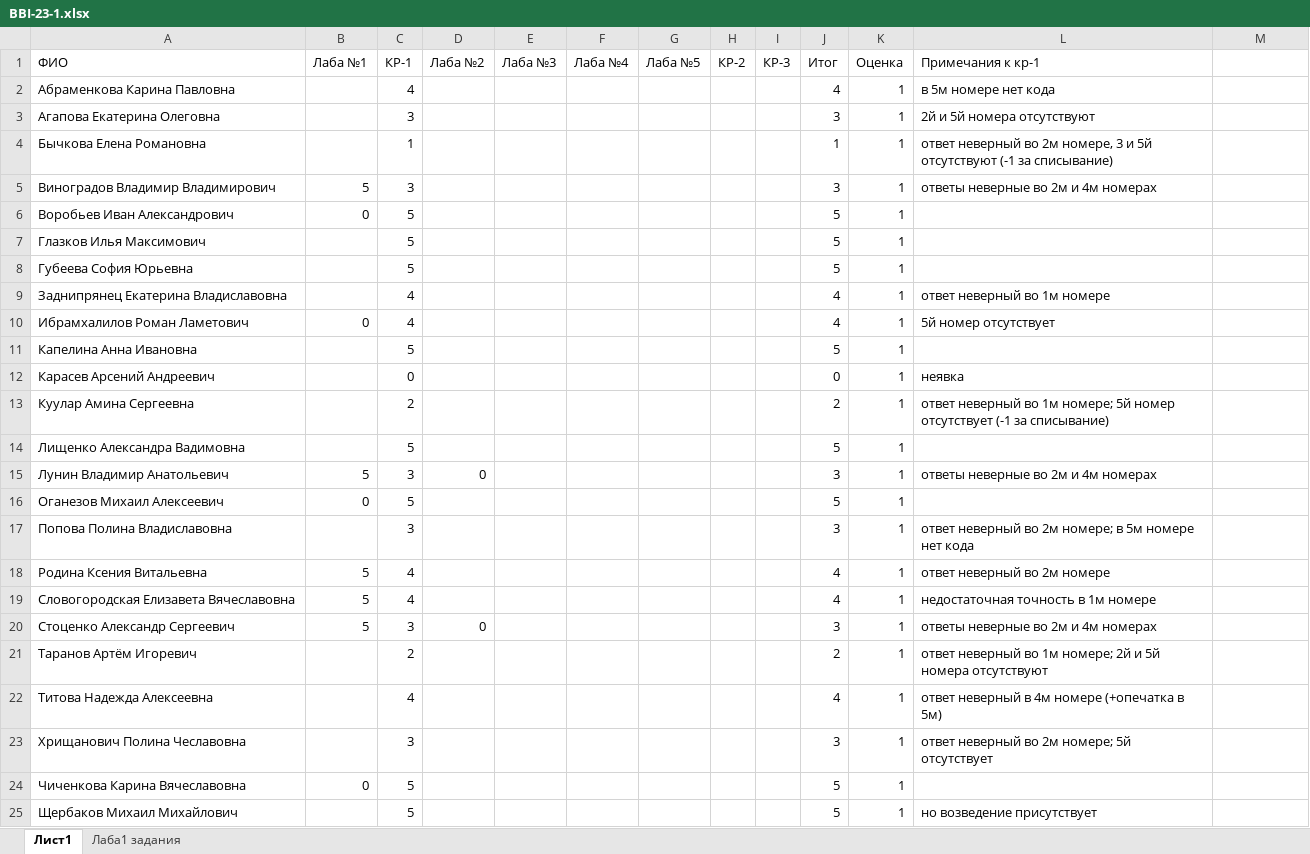
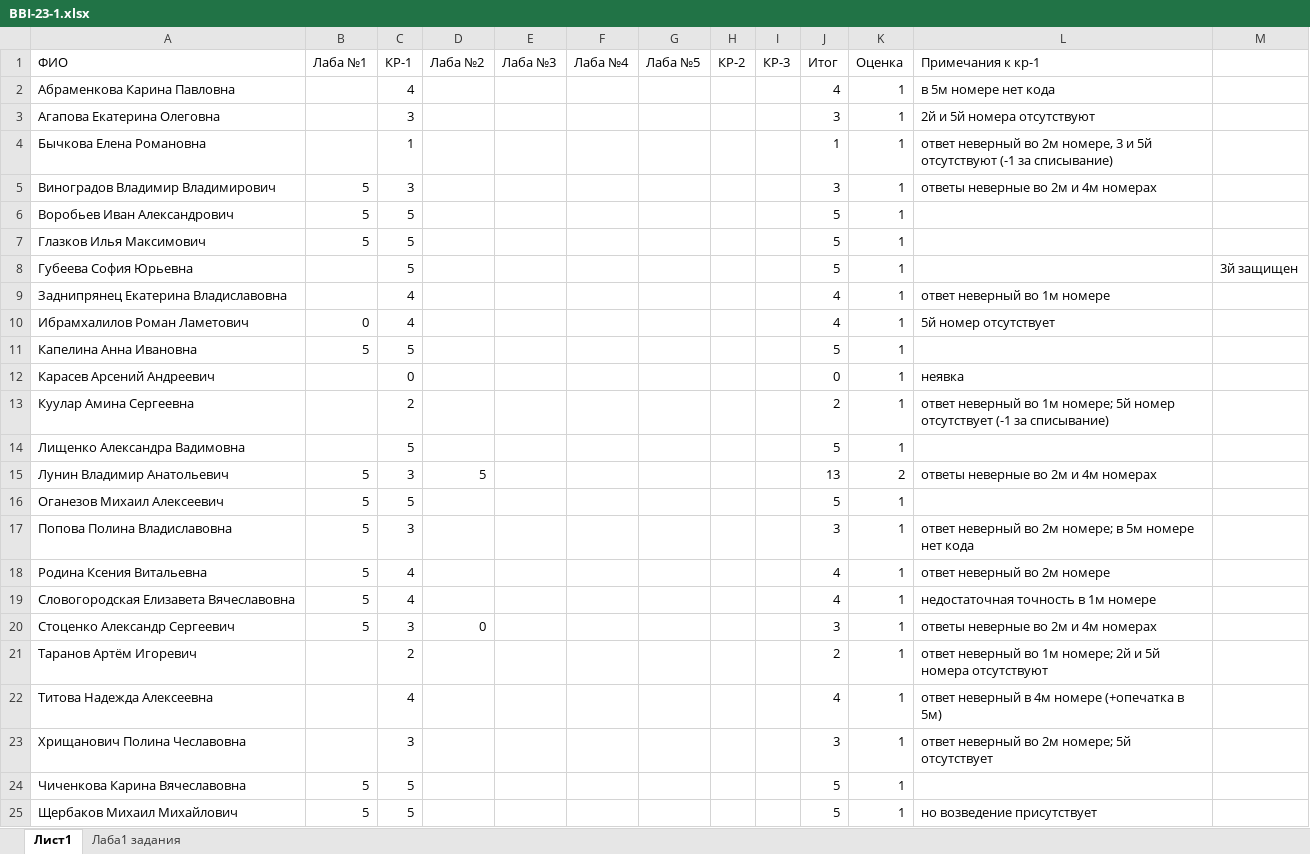
Before and after one commit to NemirovichMark/BBI-23-1, an Excel workbook: BBI-23-1.xlsx, sheet Лист1, drawn as a sheet; values as stored, in another font and other column widths than the file's, no borders; conditional formats not drawn; the diff names each change by its address in the sheet, - before the commit and + after, or states it on an @@ line.

Commit message:
Add files via upload

```diff
--- a/BBI-23-1.xlsx (sheet Лист1)
+++ b/BBI-23-1.xlsx (sheet Лист1)
-B6 (Лаба №1): 0
+B6 (Лаба №1): 5
-B7 (Лаба №1): (empty)
+B7 (Лаба №1): 5
-M8: (empty)
+M8: 3й защищен
-B11 (Лаба №1): (empty)
+B11 (Лаба №1): 5
-D15 (Лаба №2): 0
+D15 (Лаба №2): 5
-J15 (Итог): 3
+J15 (Итог): 13
-K15 (Оценка): 1
+K15 (Оценка): 2
-B16 (Лаба №1): 0
+B16 (Лаба №1): 5
-B17 (Лаба №1): (empty)
+B17 (Лаба №1): 5
-B24 (Лаба №1): 0
+B24 (Лаба №1): 5
-B25 (Лаба №1): (empty)
+B25 (Лаба №1): 5
```
